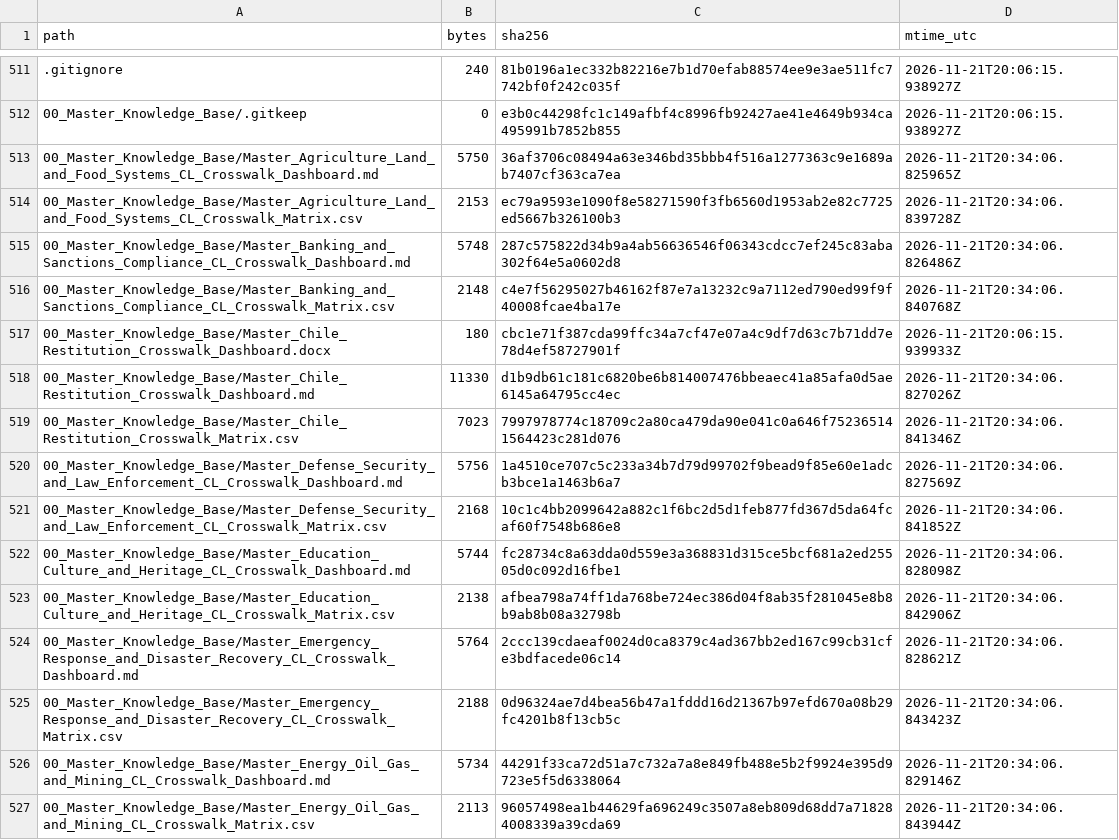
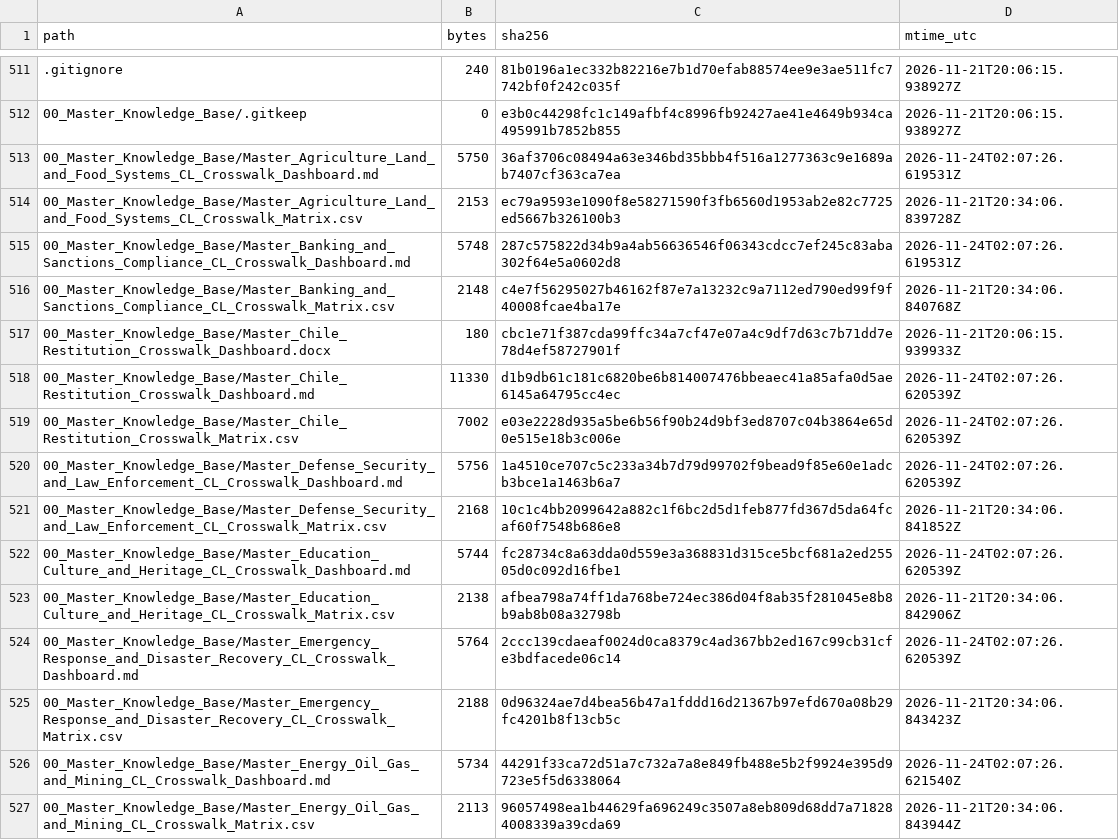
Before and after one commit to GlobalRestitutionAlliance/latam-us-cl-chile-master-litigation, a CSV file: 99_Archives_and_Manifests/MANIFEST_SHA256.csv, drawn as a sheet; only a part is shown, gaps mark what is left out; the diff covers the shown part only.

Commit message:
QA-FIX: normalize citation gates, restore decontamination placeholders, refresh integrity manifests

```diff
--- a/99_Archives_and_Manifests/MANIFEST_SHA256.csv
+++ b/99_Archives_and_Manifests/MANIFEST_SHA256.csv
@@ -512,16 +512,16 @@ path,bytes,sha256,mtime_utc
 00_Master_Knowledge_Base/.gitkeep,0,e3b0c44298fc1c149afbf4c8996fb92427ae41e4649b934ca495991b7852b855,2026-11-21T20:06:15.938927Z
-00_Master_Knowledge_Base/Master_Agriculture_Land_and_Food_Systems_CL_Crosswalk_Dashboard.md,5750,36af3706c08494a63e346bd35bbb4f516a1277363c9e1689ab7407cf363ca7ea,2026-11-21T20:34:06.825965Z
+00_Master_Knowledge_Base/Master_Agriculture_Land_and_Food_Systems_CL_Crosswalk_Dashboard.md,5750,36af3706c08494a63e346bd35bbb4f516a1277363c9e1689ab7407cf363ca7ea,2026-11-24T02:07:26.619531Z
 00_Master_Knowledge_Base/Master_Agriculture_Land_and_Food_Systems_CL_Crosswalk_Matrix.csv,2153,ec79a9593e1090f8e58271590f3fb6560d1953ab2e82c7725ed5667b326100b3,2026-11-21T20:34:06.839728Z
-00_Master_Knowledge_Base/Master_Banking_and_Sanctions_Compliance_CL_Crosswalk_Dashboard.md,5748,287c575822d34b9a4ab56636546f06343cdcc7ef245c83aba302f64e5a0602d8,2026-11-21T20:34:06.826486Z
+00_Master_Knowledge_Base/Master_Banking_and_Sanctions_Compliance_CL_Crosswalk_Dashboard.md,5748,287c575822d34b9a4ab56636546f06343cdcc7ef245c83aba302f64e5a0602d8,2026-11-24T02:07:26.619531Z
 00_Master_Knowledge_Base/Master_Banking_and_Sanctions_Compliance_CL_Crosswalk_Matrix.csv,2148,c4e7f56295027b46162f87e7a13232c9a7112ed790ed99f9f40008fcae4ba17e,2026-11-21T20:34:06.840768Z
 00_Master_Knowledge_Base/Master_Chile_Restitution_Crosswalk_Dashboard.docx,180,cbc1e71f387cda99ffc34a7cf47e07a4c9df7d63c7b71dd7e78d4ef58727901f,2026-11-21T20:06:15.939933Z
-00_Master_Knowledge_Base/Master_Chile_Restitution_Crosswalk_Dashboard.md,11330,d1b9db61c181c6820be6b814007476bbeaec41a85afa0d5ae6145a64795cc4ec,2026-11-21T20:34:06.827026Z
-00_Master_Knowledge_Base/Master_Chile_Restitution_Crosswalk_Matrix.csv,7023,7997978774c18709c2a80ca479da90e041c0a646f752365141564423c281d076,2026-11-21T20:34:06.841346Z
-00_Master_Knowledge_Base/Master_Defense_Security_and_Law_Enforcement_CL_Crosswalk_Dashboard.md,5756,1a4510ce707c5c233a34b7d79d99702f9bead9f85e60e1adcb3bce1a1463b6a7,2026-11-21T20:34:06.827569Z
+00_Master_Knowledge_Base/Master_Chile_Restitution_Crosswalk_Dashboard.md,11330,d1b9db61c181c6820be6b814007476bbeaec41a85afa0d5ae6145a64795cc4ec,2026-11-24T02:07:26.620539Z
+00_Master_Knowledge_Base/Master_Chile_Restitution_Crosswalk_Matrix.csv,7002,e03e2228d935a5be6b56f90b24d9bf3ed8707c04b3864e65d0e515e18b3c006e,2026-11-24T02:07:26.620539Z
+00_Master_Knowledge_Base/Master_Defense_Security_and_Law_Enforcement_CL_Crosswalk_Dashboard.md,5756,1a4510ce707c5c233a34b7d79d99702f9bead9f85e60e1adcb3bce1a1463b6a7,2026-11-24T02:07:26.620539Z
 00_Master_Knowledge_Base/Master_Defense_Security_and_Law_Enforcement_CL_Crosswalk_Matrix.csv,2168,10c1c4bb2099642a882c1f6bc2d5d1feb877fd367d5da64fcaf60f7548b686e8,2026-11-21T20:34:06.841852Z
-00_Master_Knowledge_Base/Master_Education_Culture_and_Heritage_CL_Crosswalk_Dashboard.md,5744,fc28734c8a63dda0d559e3a368831d315ce5bcf681a2ed25505d0c092d16fbe1,2026-11-21T20:34:06.828098Z
+00_Master_Knowledge_Base/Master_Education_Culture_and_Heritage_CL_Crosswalk_Dashboard.md,5744,fc28734c8a63dda0d559e3a368831d315ce5bcf681a2ed25505d0c092d16fbe1,2026-11-24T02:07:26.620539Z
 00_Master_Knowledge_Base/Master_Education_Culture_and_Heritage_CL_Crosswalk_Matrix.csv,2138,afbea798a74ff1da768be724ec386d04f8ab35f281045e8b8b9ab8b08a32798b,2026-11-21T20:34:06.842906Z
-00_Master_Knowledge_Base/Master_Emergency_Response_and_Disaster_Recovery_CL_Crosswalk_Dashboard.md,5764,2ccc139cdaeaf0024d0ca8379c4ad367bb2ed167c99cb31cfe3bdfacede06c14,2026-11-21T20:34:06.828621Z
+00_Master_Knowledge_Base/Master_Emergency_Response_and_Disaster_Recovery_CL_Crosswalk_Dashboard.md,5764,2ccc139cdaeaf0024d0ca8379c4ad367bb2ed167c99cb31cfe3bdfacede06c14,2026-11-24T02:07:26.620539Z
 00_Master_Knowledge_Base/Master_Emergency_Response_and_Disaster_Recovery_CL_Crosswalk_Matrix.csv,2188,0d96324ae7d4bea56b47a1fddd16d21367b97efd670a08b29fc4201b8f13cb5c,2026-11-21T20:34:06.843423Z
-00_Master_Knowledge_Base/Master_Energy_Oil_Gas_and_Mining_CL_Crosswalk_Dashboard.md,5734,44291f33ca72d51a7c732a7a8e849fb488e5b2f9924e395d9723e5f5d6338064,2026-11-21T20:34:06.829146Z
+00_Master_Knowledge_Base/Master_Energy_Oil_Gas_and_Mining_CL_Crosswalk_Dashboard.md,5734,44291f33ca72d51a7c732a7a8e849fb488e5b2f9924e395d9723e5f5d6338064,2026-11-24T02:07:26.621540Z
 00_Master_Knowledge_Base/Master_Energy_Oil_Gas_and_Mining_CL_Crosswalk_Matrix.csv,2113,96057498ea1b44629fa696249c3507a8eb809d68dd7a718284008339a39cda69,2026-11-21T20:34:06.843944Z
```
Also changed, not shown: 97 edited cells elsewhere in this file, 1 other file.
